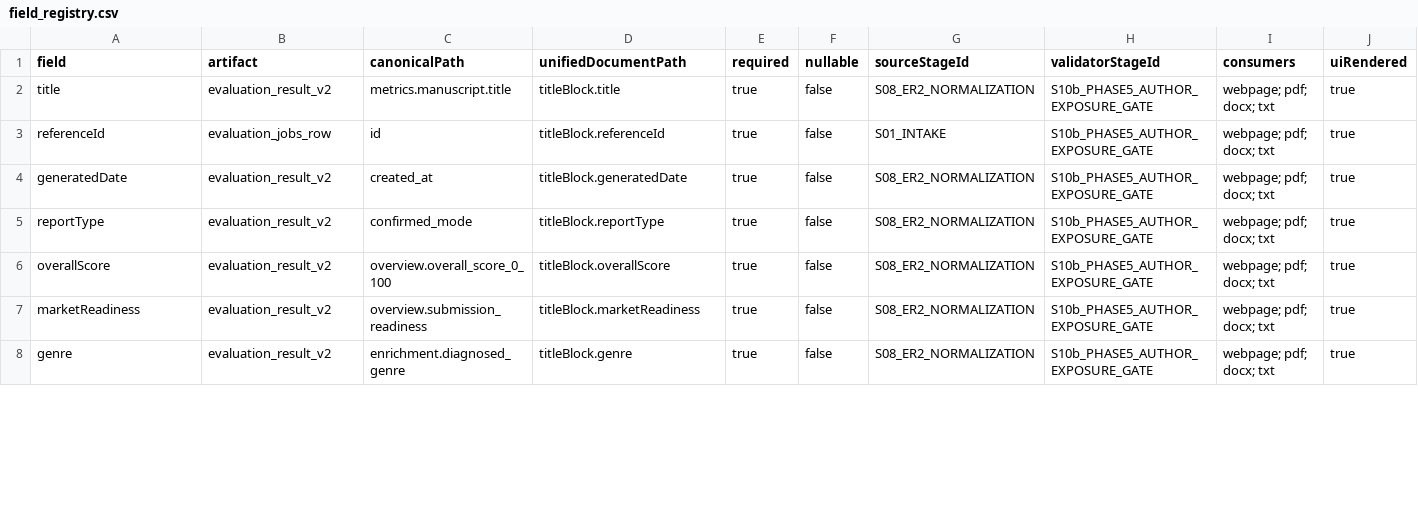
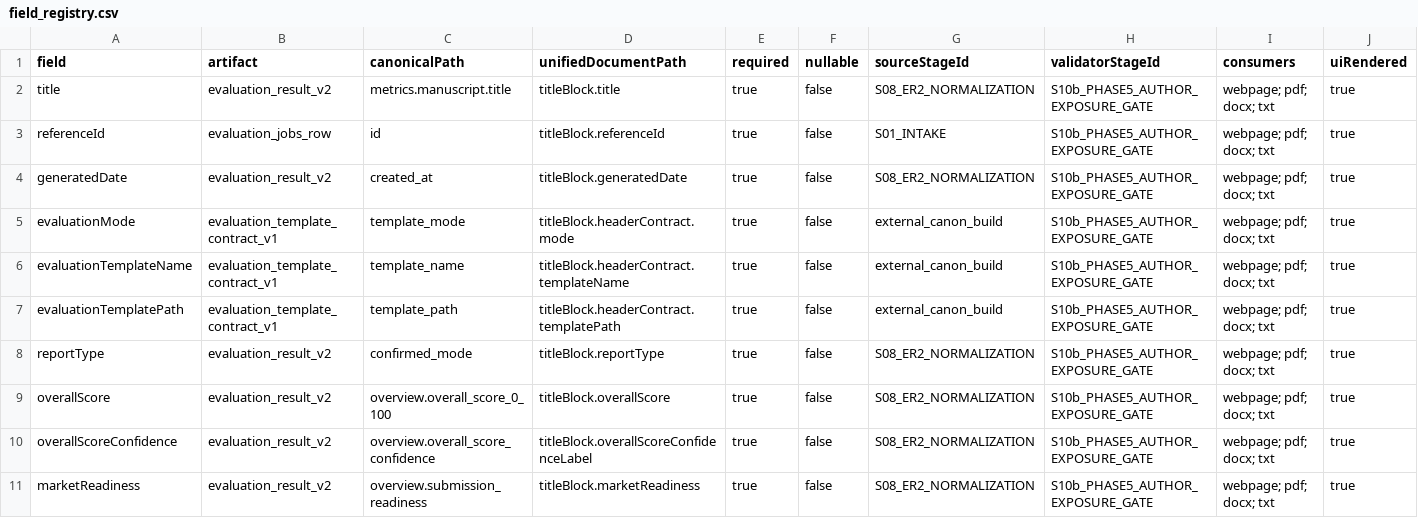
Before and after one commit to Mmeraw/literary-ai-partner, a CSV file: docs/registries/field_registry.csv, drawn as a sheet; only a part is shown; the shorter side is filled out with more unchanged rows; rows hold the shown columns only; the diff covers the shown part only; the diff names each change by its address in the sheet, - before the commit and + after, or states it on an @@ line.

Commit message:
Extend SIPOC authority source registry

```diff
--- a/docs/registries/field_registry.csv
+++ b/docs/registries/field_registry.csv
+row 5: evaluationMode | evaluation_template_contract_v1 | template_mode | titleBlock.headerContract.mode | true | false | external_canon_build | S10b_PHASE5_AUTHOR_EXPOSURE_GATE | webpage; pdf; docx; txt | true
+row 6: evaluationTemplateName | evaluation_template_contract_v1 | template_name | titleBlock.headerContract.templateName | true | false | external_canon_build | S10b_PHASE5_AUTHOR_EXPOSURE_GATE | webpage; pdf; docx; txt | true
+row 7: evaluationTemplatePath | evaluation_template_contract_v1 | template_path | titleBlock.headerContract.templatePath | true | false | external_canon_build | S10b_PHASE5_AUTHOR_EXPOSURE_GATE | webpage; pdf; docx; txt | true
+row 10: overallScoreConfidence | evaluation_result_v2 | overview.overall_score_confidence | titleBlock.overallScoreConfidenceLabel | true | false | S08_ER2_NORMALIZATION | S10b_PHASE5_AUTHOR_EXPOSURE_GATE | webpage; pdf; docx; txt | true
```
Also changed, not shown: 3 added rows and 3 edited cells elsewhere in this file, docs/registries/artifact_registry.csv, docs/registries/kick_matrix.csv, 9 other files.
